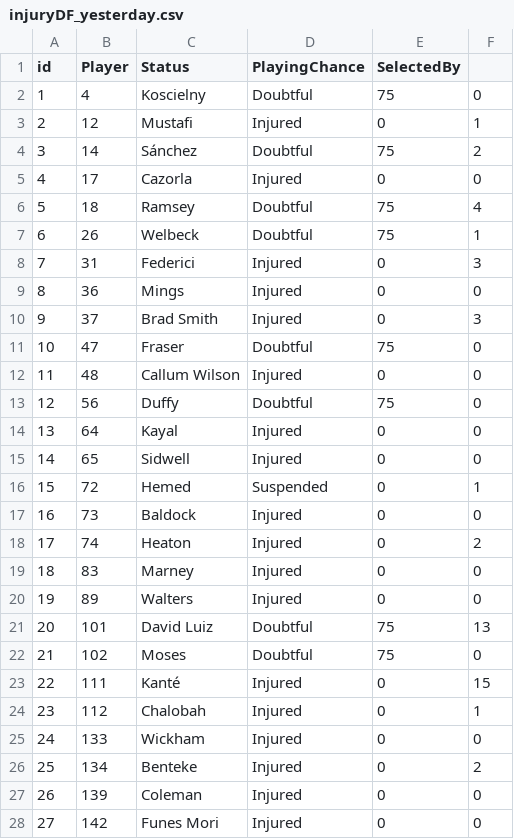
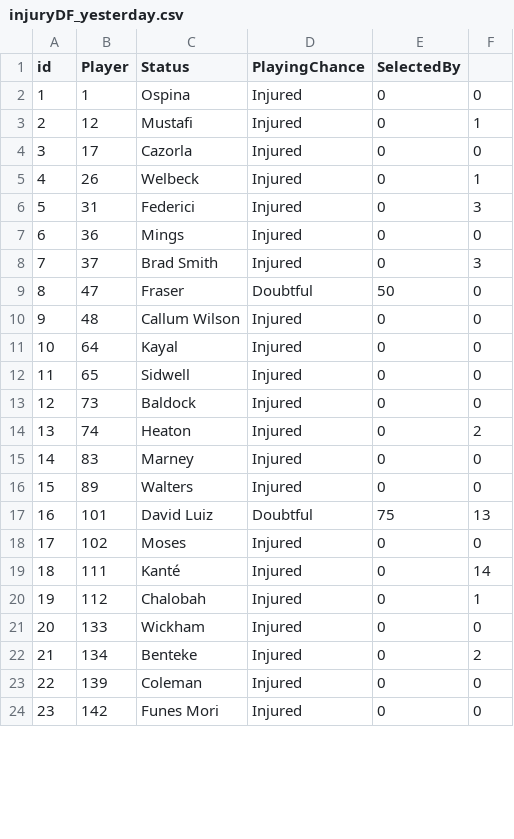
Before and after one commit to gpoudel/FPL-Analytics, a CSV file: fplBoardLive/data/injuryDF_yesterday.csv, drawn as a sheet; only a part is shown; removed rows and columns are numbered as before the commit, all else as after; the diff covers the shown part only; the diff names each change by its address in the sheet, - before the commit and + after, or states it on an @@ line.

```diff
--- a/fplBoardLive/data/injuryDF_yesterday.csv
+++ b/fplBoardLive/data/injuryDF_yesterday.csv
-row 2: 1 | 4 | Koscielny | Doubtful | 75 | 0
+row 2: 1 | 1 | Ospina | Injured | 0 | 0
-row 4: 3 | 14 | Sánchez | Doubtful | 75 | 2
@@ column A (id) renumbered from row 4 down @@
-row 6: 5 | 18 | Ramsey | Doubtful | 75 | 4
-D5 (PlayingChance): Doubtful
+D5 (PlayingChance): Injured
-E5 (SelectedBy): 75
+E5 (SelectedBy): 0
-E9 (SelectedBy): 75
+E9 (SelectedBy): 50
-row 13: 12 | 56 | Duffy | Doubtful | 75 | 0
-row 16: 15 | 72 | Hemed | Suspended | 0 | 1
-D18 (PlayingChance): Doubtful
+D18 (PlayingChance): Injured
-E18 (SelectedBy): 75
+E18 (SelectedBy): 0
-F19: 15
+F19: 14
```
Also changed, not shown: 4 added rows, 9 removed rows and 19 edited cells elsewhere in this file, fplBoardLive/data/DailyPriceUpdate.csv, 15 other files.
